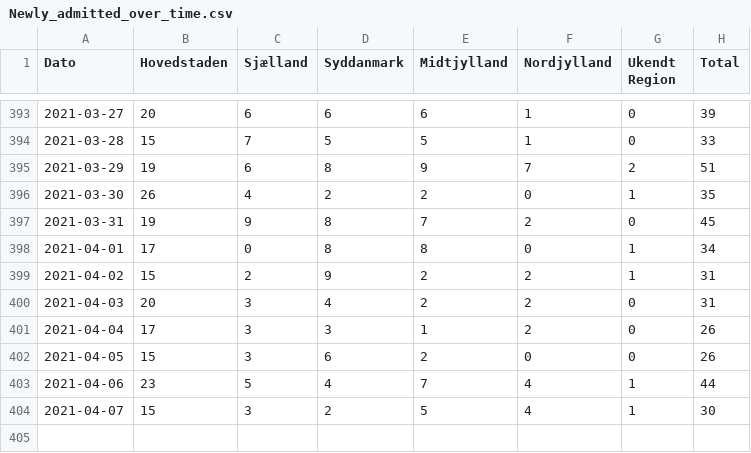
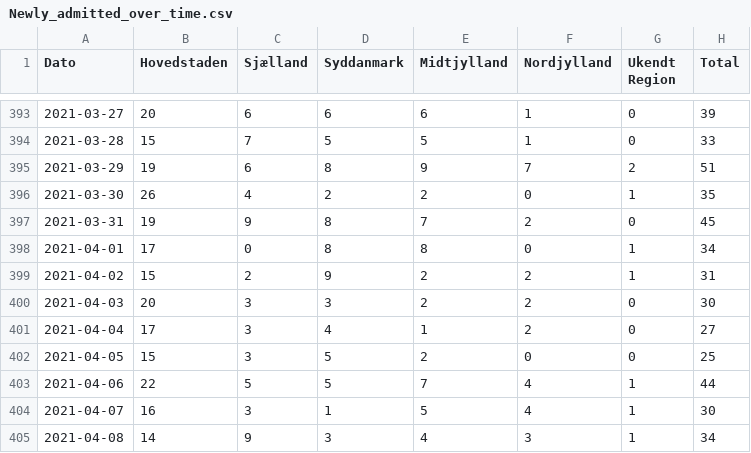
Before and after one commit to brinchj/ssi, a CSV file: vaccines/data/Newly_admitted_over_time.csv, drawn as a sheet; only a part is shown, gaps mark what is left out.

```diff
--- a/vaccines/data/Newly_admitted_over_time.csv
+++ b/vaccines/data/Newly_admitted_over_time.csv
@@ -399,6 +399,7 @@
 2021-04-02;15;2;9;2;2;1;31
-2021-04-03;20;3;4;2;2;0;31
-2021-04-04;17;3;3;1;2;0;26
-2021-04-05;15;3;6;2;0;0;26
-2021-04-06;23;5;4;7;4;1;44
-2021-04-07;15;3;2;5;4;1;30
+2021-04-03;20;3;3;2;2;0;30
+2021-04-04;17;3;4;1;2;0;27
+2021-04-05;15;3;5;2;0;0;25
+2021-04-06;22;5;5;7;4;1;44
+2021-04-07;16;3;1;5;4;1;30
+2021-04-08;14;9;3;4;3;1;34
```
Also changed, not shown: vaccines/data/Deaths_over_time.csv, vaccines/data/Vaccine_DB/FaerdigVacc_region_dag.csv, 3 other files.
